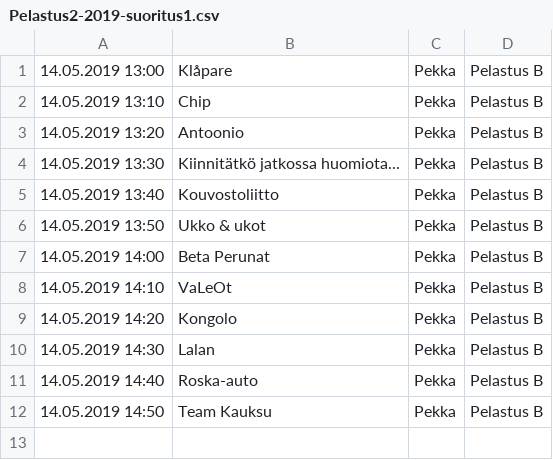
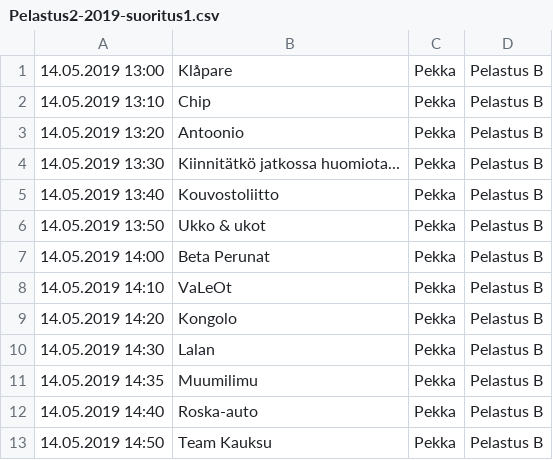
Before and after one commit to teknologiakerho/innokas-tulospalvelu2019, a CSV file: aikataulut/rescue/csv/Pelastus2-2019-suoritus1.csv, drawn as a sheet.

```diff
--- a/aikataulut/rescue/csv/Pelastus2-2019-suoritus1.csv
+++ b/aikataulut/rescue/csv/Pelastus2-2019-suoritus1.csv
@@ -10,2 +10,3 @@
 14.05.2019 14:30;Lalan;Pekka;Pelastus B
+14.05.2019 14:35;Muumilimu;Pekka;Pelastus B
 14.05.2019 14:40;Roska-auto;Pekka;Pelastus B
```
Also changed, not shown: aikataulut/rescue/csv/Pelastus2-2019-haastattelu.csv, aikataulut/rescue/csv/Pelastus2-2019-suoritus2.csv, 3 other files.
